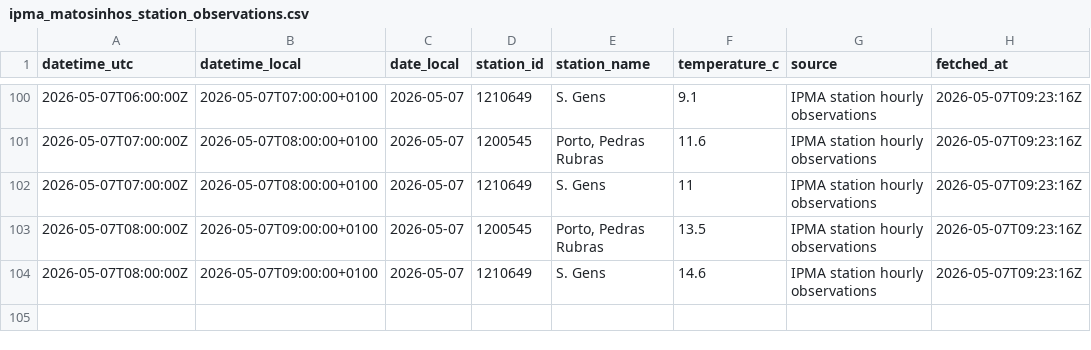
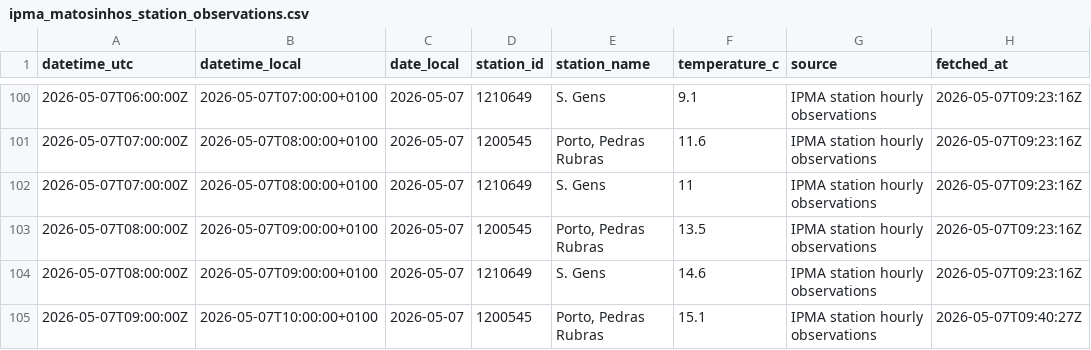
Before and after one commit to DBLQA90/qualar_matosinhos, a CSV file: data/ipma_matosinhos_station_observations.csv, drawn as a sheet; only a part is shown, gaps mark what is left out; the diff names each change by its address in the sheet, - before the commit and + after, or states it on an @@ line.

Commit message:
Add SNS temperature health indices

```diff
--- a/data/ipma_matosinhos_station_observations.csv
+++ b/data/ipma_matosinhos_station_observations.csv
+row 105: 2026-05-07T09:00:00Z | 2026-05-07T10:00:00+0100 | 2026-05-07 | 1200545 | Porto, Pedras Rubras | 15.1 | IPMA station hourly observations | 2026-05-07T09:40:27Z
```
Also changed, not shown: 6 other files.
